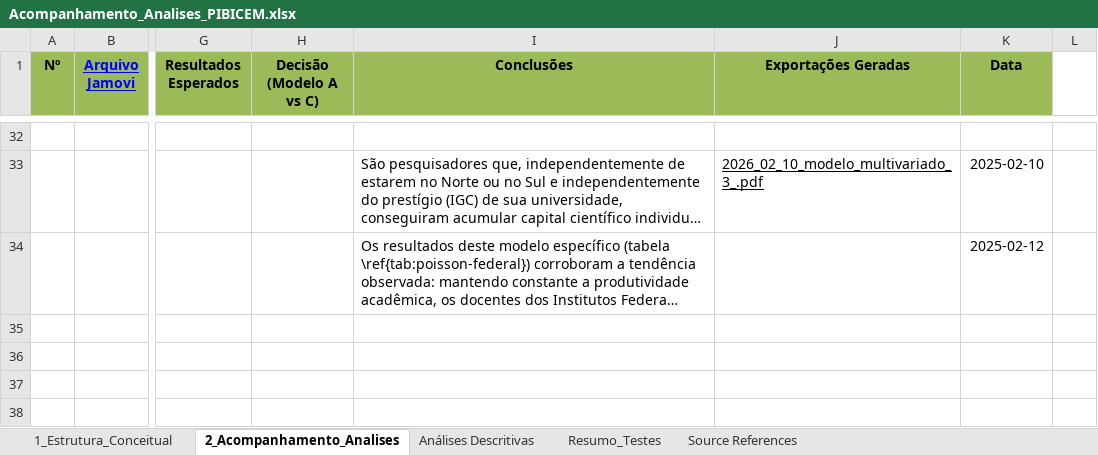
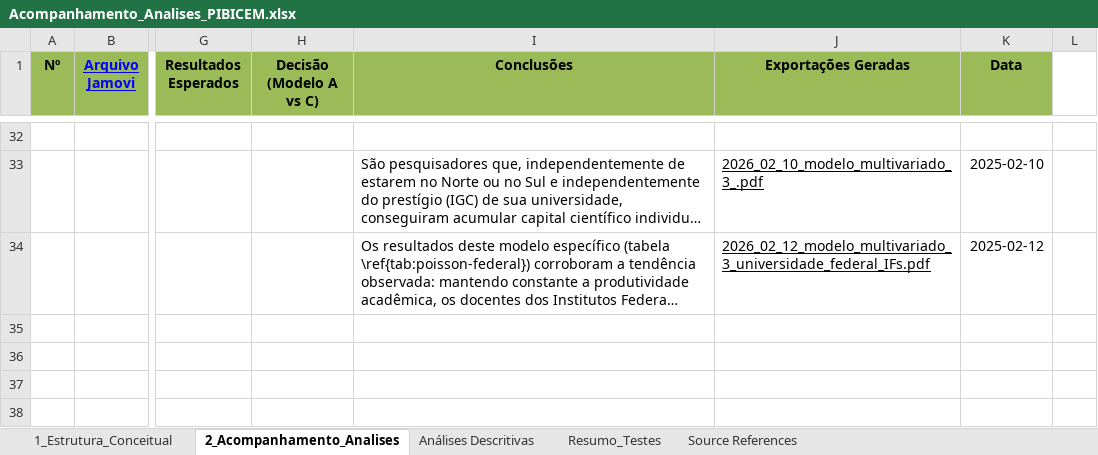
Before and after one commit to tiago15anjos/Novo_PIBIC-EM_Proponentes, an Excel workbook: 06_Roteiros_Estatis/Acompanhamento_Analises_PIBICEM.xlsx, sheet 2_Acompanhamento_Analises, drawn as a sheet; only a part is shown, gaps mark what is left out; long unchanged cells end in …; values as stored, in another font and other column widths than the file's, no borders; charts and pictures not drawn; the diff names each change by its address in the sheet, - before the commit and + after, or states it on an @@ line.

Commit message:
Organização dos resultados
Organização dos resultados do segundo modelo estatístico.

```diff
--- a/06_Roteiros_Estatis/Acompanhamento_Analises_PIBICEM.xlsx (sheet 2_Acompanhamento_Analises)
+++ b/06_Roteiros_Estatis/Acompanhamento_Analises_PIBICEM.xlsx (sheet 2_Acompanhamento_Analises)
-J34 (Exportações Geradas): (empty)
+J34 (Exportações Geradas): 2026_02_12_modelo_multivariado_3_universidade_federal_IFs.pdf
```
Also changed, not shown: 1 other file.
